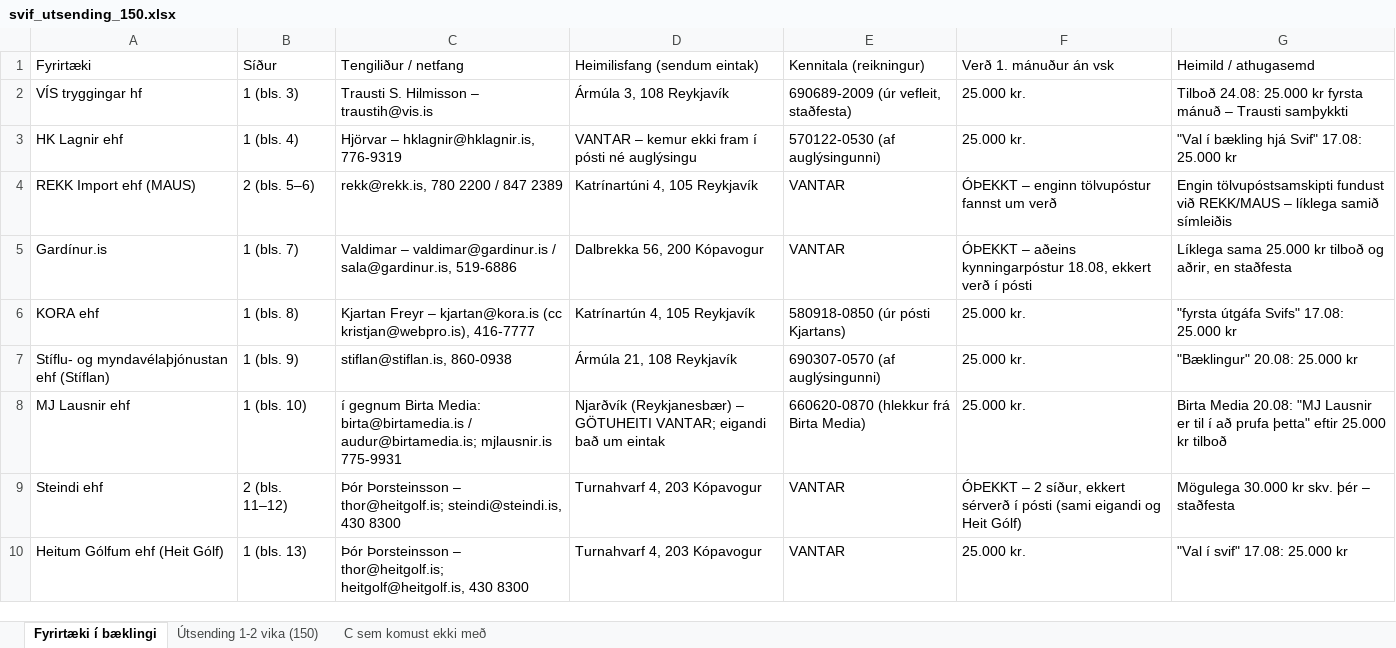
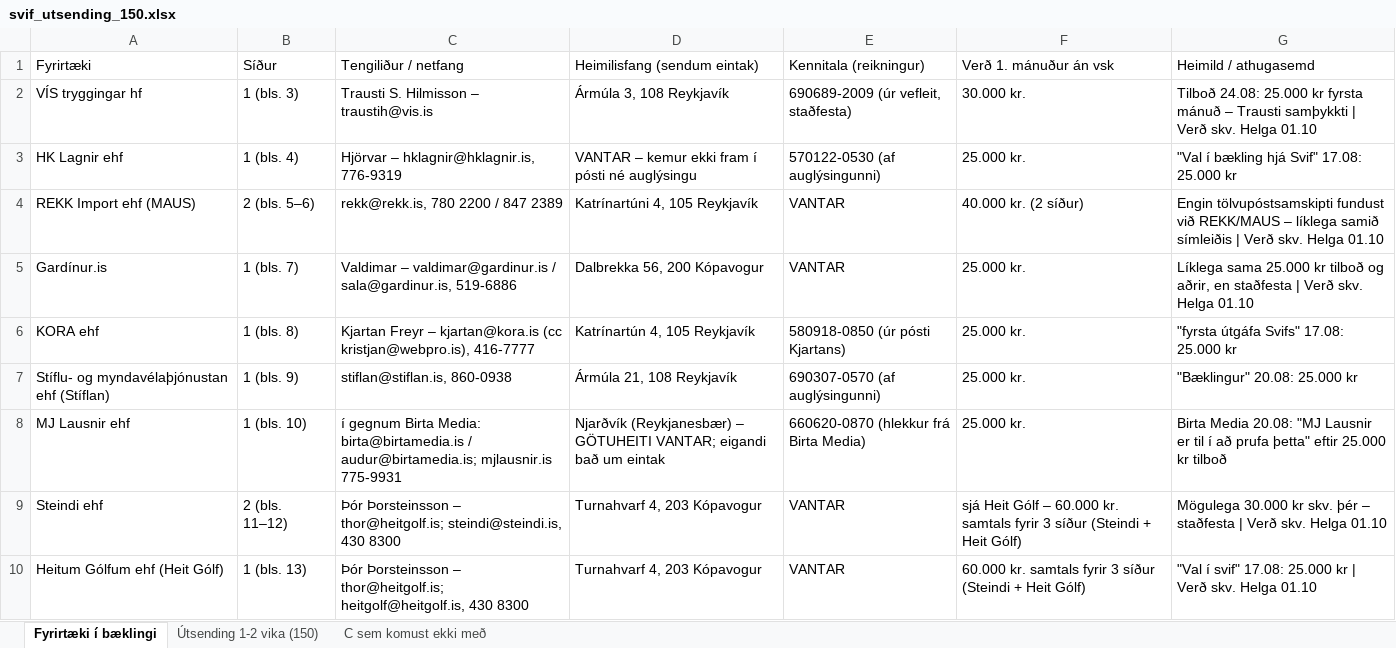
Before and after one commit to helgithorvalds-sketch/helgimestariii, an Excel workbook: svif_utsending_150.xlsx, sheet Fyrirtæki í bæklingi, drawn as a sheet; values as stored, in another font and other column widths than the file's, no borders; the diff names each change by its address in the sheet, - before the commit and + after, or states it on an @@ line.

```diff
--- a/svif_utsending_150.xlsx (sheet Fyrirtæki í bæklingi)
+++ b/svif_utsending_150.xlsx (sheet Fyrirtæki í bæklingi)
-F2 (Verð 1. mánuður án vsk): 25.000 kr.
+F2 (Verð 1. mánuður án vsk): 30.000 kr.
-G2 (Heimild / athugasemd): …Trausti samþykkti
+G2 (Heimild / athugasemd): …Trausti samþykkti | Verð skv. Helga 01.10
-F4 (Verð 1. mánuður án vsk): ÓÞEKKT – enginn tölvupóstur fannst um verð
+F4 (Verð 1. mánuður án vsk): 40.000 kr. (2 síður)
-G4 (Heimild / athugasemd): …samið símleiðis
+G4 (Heimild / athugasemd): …samið símleiðis | Verð skv. Helga 01.10
-F5 (Verð 1. mánuður án vsk): ÓÞEKKT – aðeins kynningarpóstur 18.08, ekkert verð í pósti
+F5 (Verð 1. mánuður án vsk): 25.000 kr.
-G5 (Heimild / athugasemd): …en staðfesta
+G5 (Heimild / athugasemd): …en staðfesta | Verð skv. Helga 01.10
-F9 (Verð 1. mánuður án vsk): ÓÞEKKT – 2 síður, ekkert sérverð í pósti (sami eigandi og Heit Gólf)
+F9 (Verð 1. mánuður án vsk): sjá Heit Gólf – 60.000 kr. samtals fyrir 3 síður (Steindi + Heit Gólf)
-G9 (Heimild / athugasemd): …– staðfesta
+G9 (Heimild / athugasemd): …– staðfesta | Verð skv. Helga 01.10
-F10 (Verð 1. mánuður án vsk): 25.000 kr.
+F10 (Verð 1. mánuður án vsk): 60.000 kr. samtals fyrir 3 síður (Steindi + Heit Gólf)
-G10 (Heimild / athugasemd): "Val í svif" 17.08: 25.000 kr
+G10 (Heimild / athugasemd): "Val í svif" 17.08: 25.000 kr | Verð skv. Helga 01.10
```
Also changed, not shown: sheet Útsending 1-2 vika (150).
